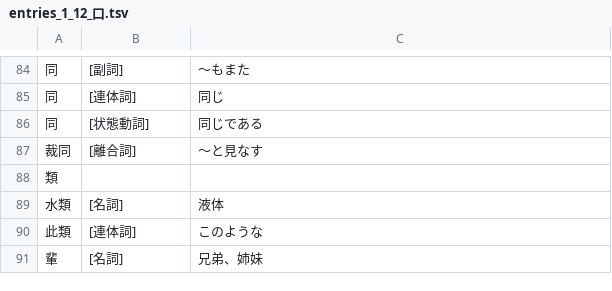
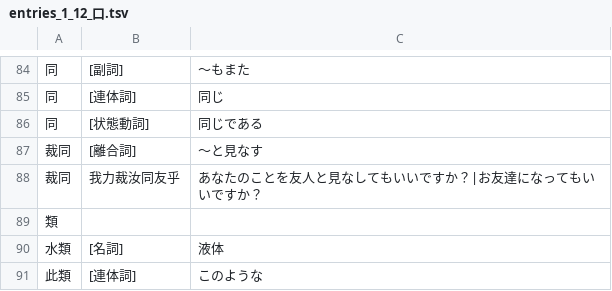
Before and after one commit to yasusho/linzklar_and_pmcp_paper_dictionary, a TSV file: entries_1_12_口.tsv, drawn as a sheet; only a part is shown, gaps mark what is left out; the shorter side is filled out with more unchanged rows; the diff names each change by its address in the sheet, - before the commit and + after, or states it on an @@ line.

```diff
--- a/entries_1_12_口.tsv
+++ b/entries_1_12_口.tsv
+row 88: 裁同 | 我力裁汝同友乎 | あなたのことを友人と見なしてもいいですか？|お友達になってもいいですか？
```
Also changed, not shown: entries_1_07_一？.tsv, entries_1_13_筆.tsv, 6 other files.
